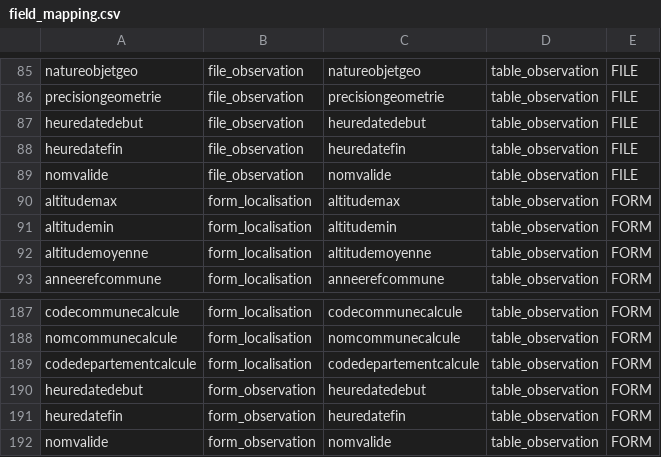
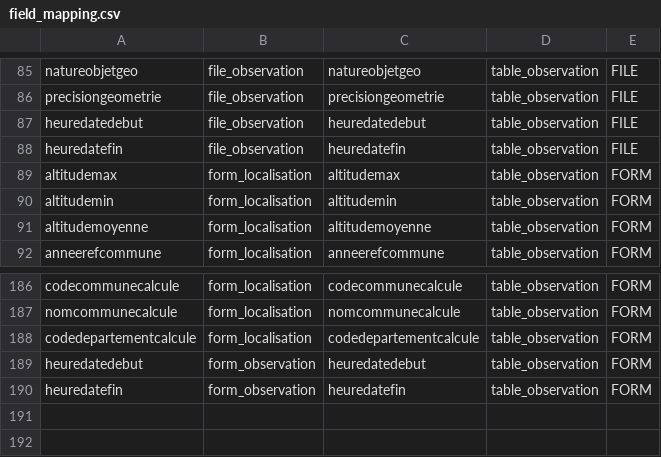
Before and after one commit to SINP-GINCO/ginco, a CSV file: database/init/metadata/field_mapping.csv, drawn as a sheet; only a part is shown, gaps mark what is left out; the diff names each change by its address in the sheet, - before the commit and + after, or states it on an @@ line.

Commit message:
#954: Remove nomvalide from file format

```diff
--- a/database/init/metadata/field_mapping.csv
+++ b/database/init/metadata/field_mapping.csv
-row 89: nomvalide | file_observation | nomvalide | table_observation | FILE
-row 192: nomvalide | form_observation | nomvalide | table_observation | FORM
```
Also changed, not shown: database/init/metadata/file_field.csv, tools/dee_test_mnhn.csv, 2 other files.
